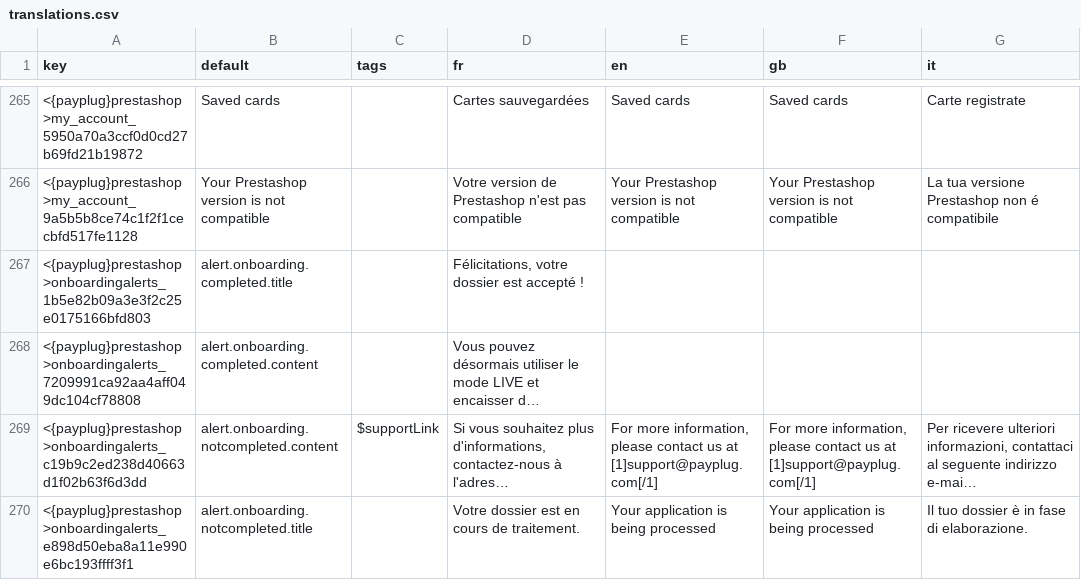
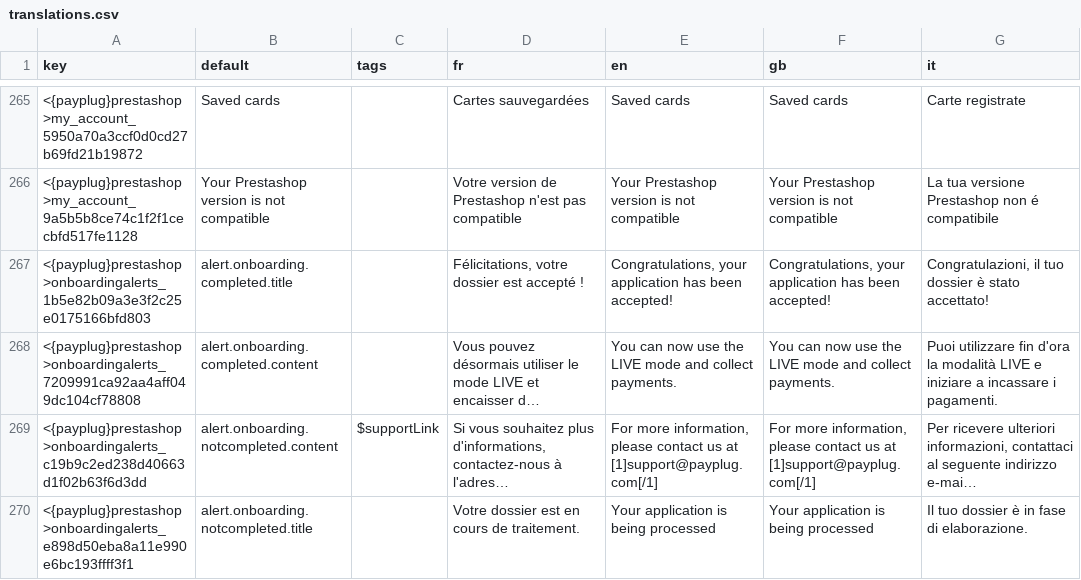
Before and after one commit to payplug/payplug-prestashop, a CSV file: dev/dist/payplug/translations.csv, drawn as a sheet; only a part is shown, gaps mark what is left out; long unchanged cells end in …; the diff names each change by its address in the sheet, - before the commit and + after, or states it on an @@ line.

```diff
--- a/dev/dist/payplug/translations.csv
+++ b/dev/dist/payplug/translations.csv
-E267 (en): (empty)
+E267 (en): Congratulations, your application has been accepted!
-F267 (gb): (empty)
+F267 (gb): Congratulations, your application has been accepted!
-G267 (it): (empty)
+G267 (it): Congratulazioni, il tuo dossier è stato accettato!
-E268 (en): (empty)
+E268 (en): You can now use the LIVE mode and collect payments.
-F268 (gb): (empty)
+F268 (gb): You can now use the LIVE mode and collect payments.
-G268 (it): (empty)
+G268 (it): Puoi utilizzare fin d'ora la modalità LIVE e iniziare a incassare i pagamenti.
```
Also changed, not shown: dev/dist/pspaylater/translations.csv, 3 other files.
